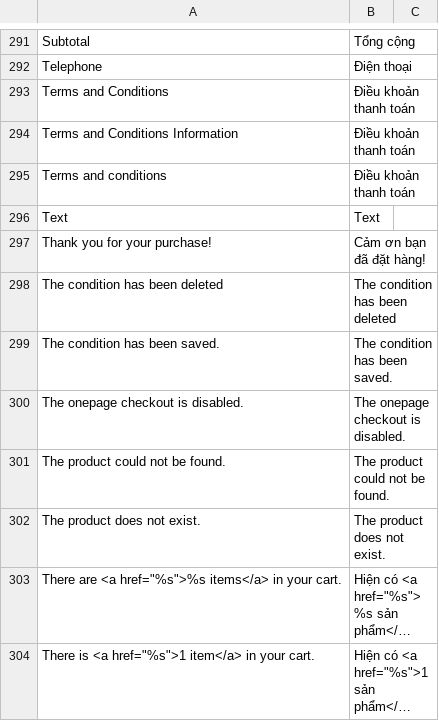
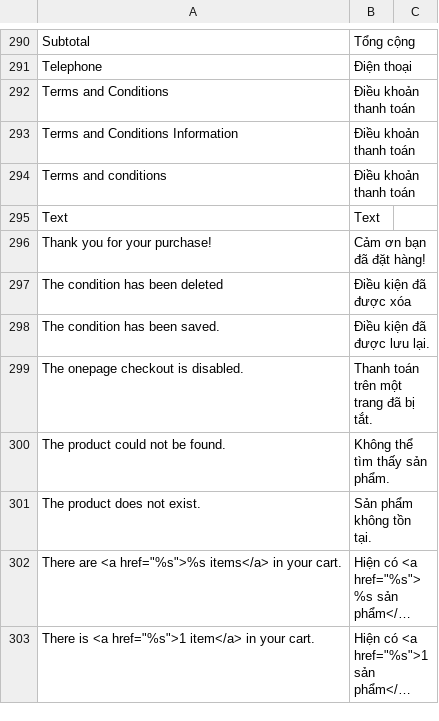
Before and after one commit to vanduc1102/viet-hoa-magento, a CSV file: vi_VN/Mage_Checkout.csv, drawn as a sheet; only a part is shown, gaps mark what is left out; long unchanged cells end in …; addresses are those after the commit; the diff covers the shown part only; the diff names each change by its address in the sheet, - before the commit and + after, or states it on an @@ line.

```diff
--- a/vi_VN/Mage_Checkout.csv
+++ b/vi_VN/Mage_Checkout.csv
-B297: The condition has been deleted
+B297: Điều kiện đã được xóa
-B298: The condition has been saved.
+B298: Điều kiện đã được lưu lại.
-B299: The onepage checkout is disabled.
+B299: Thanh toán trên một trang đã bị tắt.
-B300: The product could not be found.
+B300: Không thể tìm thấy sản phẩm.
-B301: The product does not exist.
+B301: Sản phẩm không tồn tại.
```
Also changed, not shown: 1 removed row and 96 edited cells elsewhere in this file, vi_VN/Mage_Shipping.csv.
